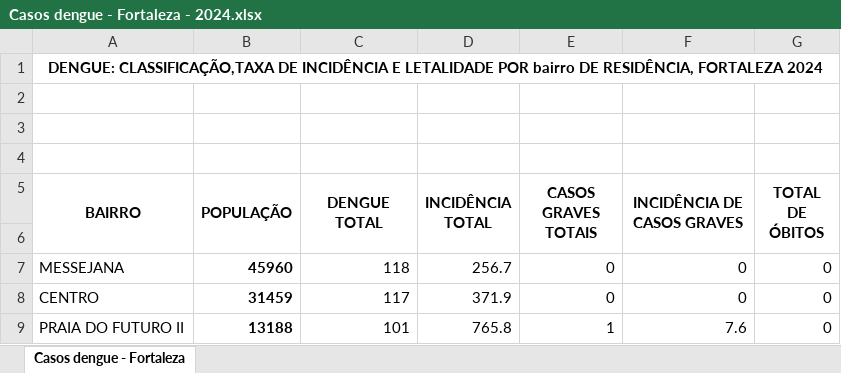
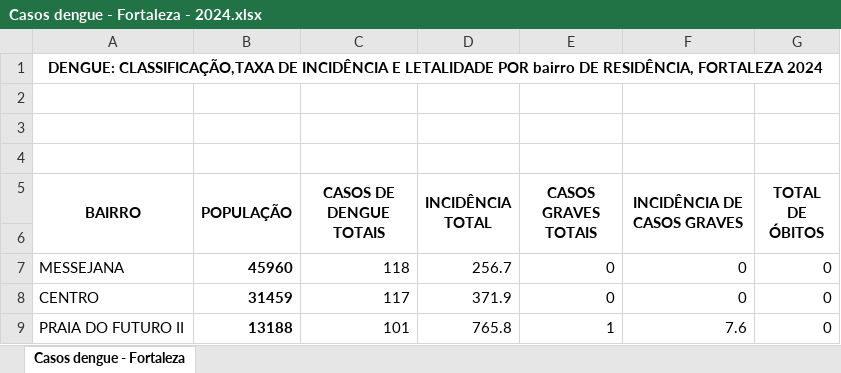
Before and after one commit to jorgesantos2389-ui/denguefortaleza, an Excel workbook: Casos dengue - Fortaleza - 2024.xlsx, sheet Casos dengue - Fortaleza, drawn as a sheet; only a part is shown; values as stored, in another font and other column widths than the file's, no borders; the diff names each change by its address in the sheet, - before the commit and + after, or states it on an @@ line.

```diff
--- a/Casos dengue - Fortaleza - 2024.xlsx (sheet Casos dengue - Fortaleza)
+++ b/Casos dengue - Fortaleza - 2024.xlsx (sheet Casos dengue - Fortaleza)
-C5: DENGUE TOTAL
+C5: CASOS DE DENGUE TOTAIS
```
Also changed, not shown: Casos dengue - Fortaleza - 2022.xlsx, Casos dengue - Fortaleza - 2023.xlsx.
